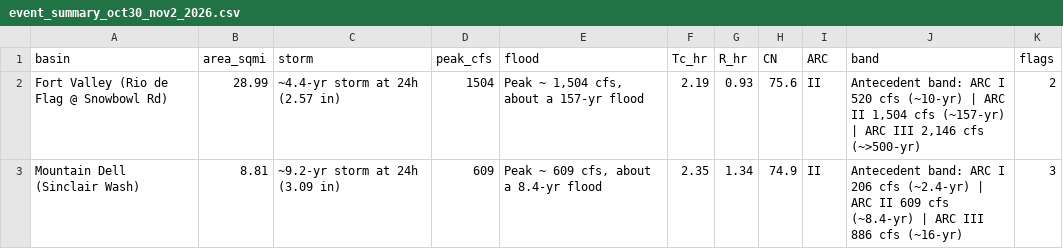
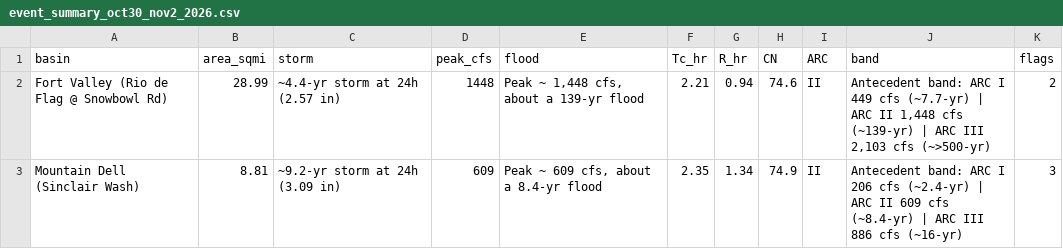
Before and after one commit to nbdusza1175/azstormintel, a CSV file: site/data/events/2026-10-30/model/event_summary_oct30_nov2_2026.csv, drawn as a sheet.

```diff
--- a/site/data/events/2026-10-30/model/event_summary_oct30_nov2_2026.csv
+++ b/site/data/events/2026-10-30/model/event_summary_oct30_nov2_2026.csv
@@ -1,3 +1,3 @@
 basin,area_sqmi,storm,peak_cfs,flood,Tc_hr,R_hr,CN,ARC,band,flags
-Fort Valley (Rio de Flag @ Snowbowl Rd),28.99,~4.4-yr storm at 24h (2.57 in),1504,"Peak ~ 1,504 cfs, about a 157-yr flood",2.19,0.93,75.6,II,"Antecedent band: ARC I 520 cfs (~10-yr) | ARC II 1,504 cfs (~157-yr) | ARC III 2,146 cfs (~>500-yr)",2
+Fort Valley (Rio de Flag @ Snowbowl Rd),28.99,~4.4-yr storm at 24h (2.57 in),1448,"Peak ~ 1,448 cfs, about a 139-yr flood",2.21,0.94,74.6,II,"Antecedent band: ARC I 449 cfs (~7.7-yr) | ARC II 1,448 cfs (~139-yr) | ARC III 2,103 cfs (~>500-yr)",2
 Mountain Dell (Sinclair Wash),8.81,~9.2-yr storm at 24h (3.09 in),609,"Peak ~ 609 cfs, about a 8.4-yr flood",2.35,1.34,74.9,II,Antecedent band: ARC I 206 cfs (~2.4-yr) | ARC II 609 cfs (~8.4-yr) | ARC III 886 cfs (~16-yr),3
```
Also changed, not shown: 17 other files.
